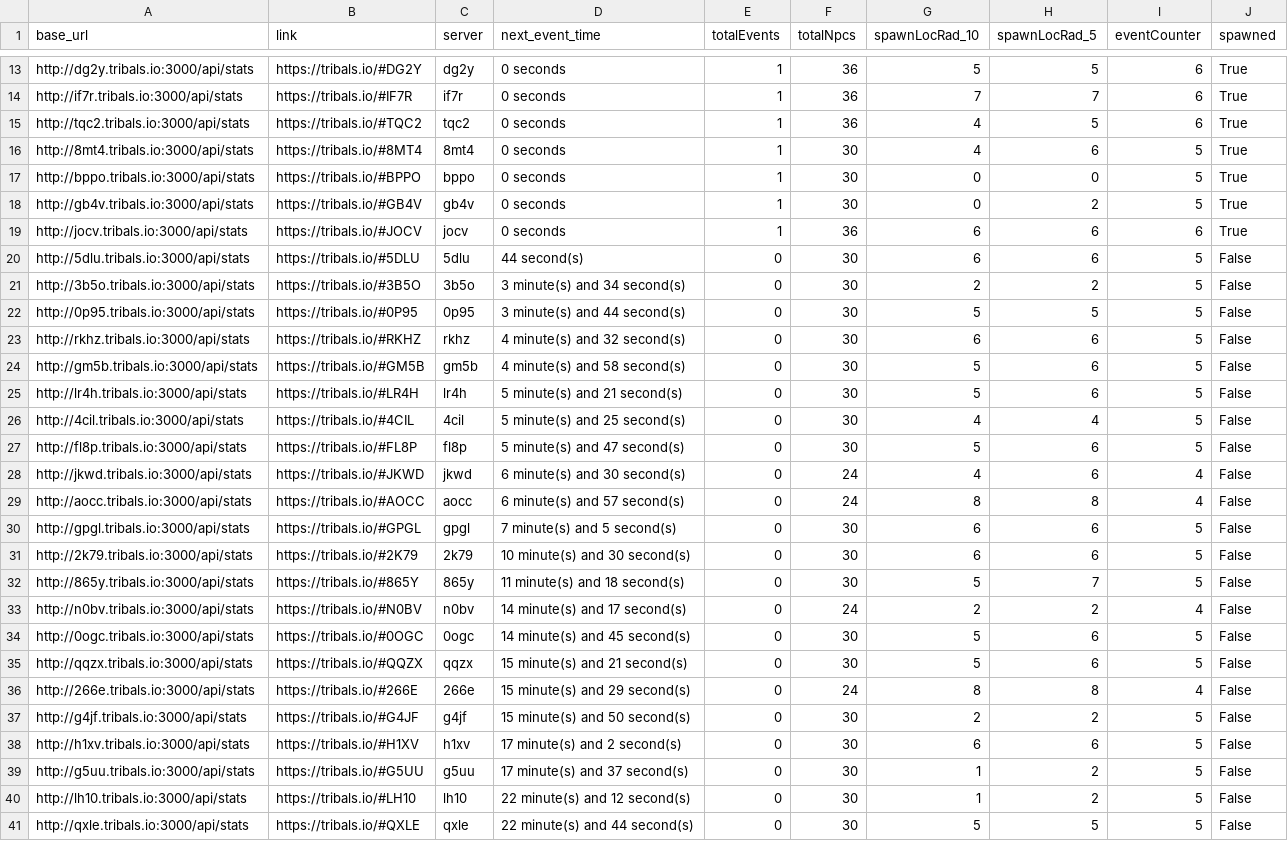
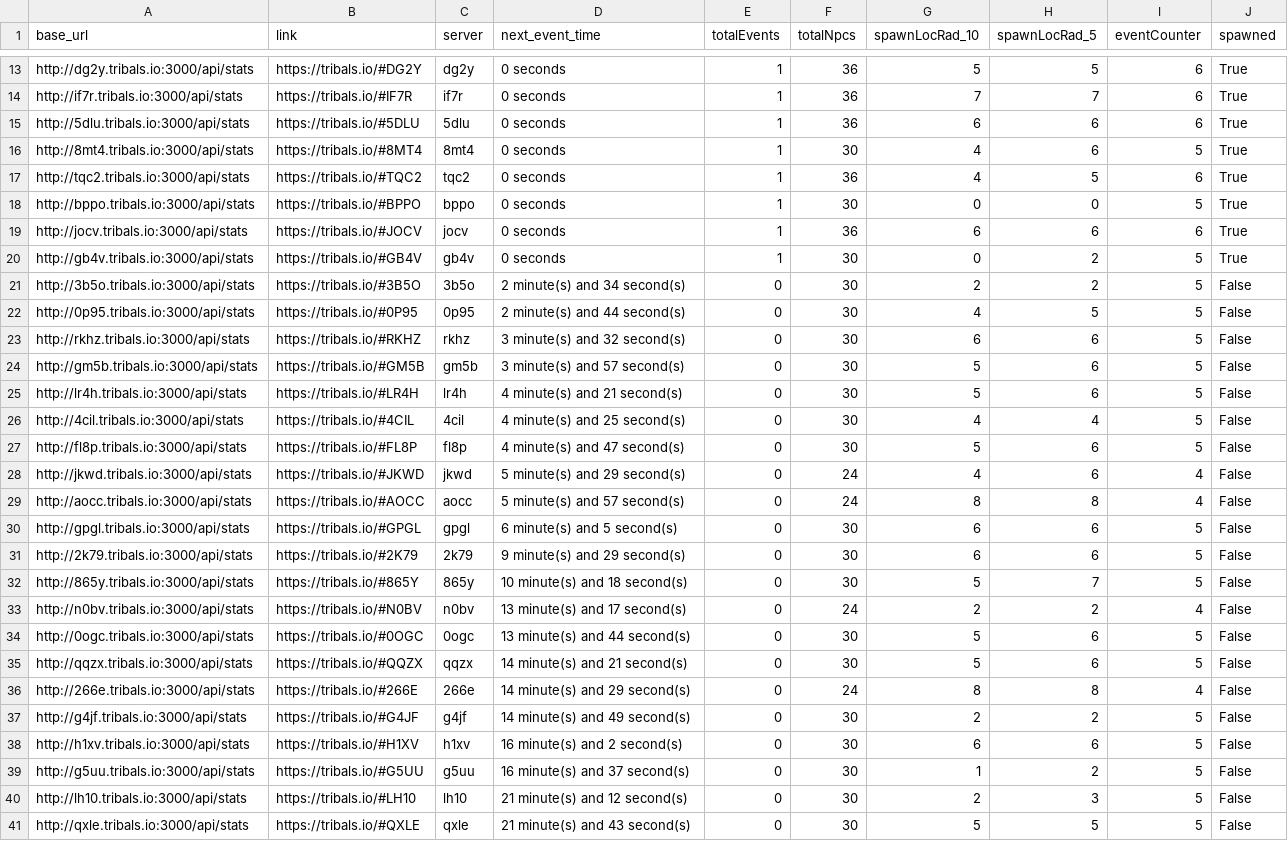
Before and after one commit to HCWcoder/adad, a CSV file: allEventServers.csv, drawn as a sheet; only a part is shown, gaps mark what is left out; the diff covers the shown part only.

```diff
--- a/allEventServers.csv
+++ b/allEventServers.csv
@@ -14,28 +14,28 @@ http://dg2y.tribals.io:3000/api/stats,https://tribals.io/#DG2Y,dg2y,0 seconds,1,
 http://if7r.tribals.io:3000/api/stats,https://tribals.io/#IF7R,if7r,0 seconds,1,36,7,7,6,True
+http://5dlu.tribals.io:3000/api/stats,https://tribals.io/#5DLU,5dlu,0 seconds,1,36,6,6,6,True
+http://8mt4.tribals.io:3000/api/stats,https://tribals.io/#8MT4,8mt4,0 seconds,1,30,4,6,5,True
 http://tqc2.tribals.io:3000/api/stats,https://tribals.io/#TQC2,tqc2,0 seconds,1,36,4,5,6,True
-http://8mt4.tribals.io:3000/api/stats,https://tribals.io/#8MT4,8mt4,0 seconds,1,30,4,6,5,True
 http://bppo.tribals.io:3000/api/stats,https://tribals.io/#BPPO,bppo,0 seconds,1,30,0,0,5,True
+http://jocv.tribals.io:3000/api/stats,https://tribals.io/#JOCV,jocv,0 seconds,1,36,6,6,6,True
 http://gb4v.tribals.io:3000/api/stats,https://tribals.io/#GB4V,gb4v,0 seconds,1,30,0,2,5,True
-http://jocv.tribals.io:3000/api/stats,https://tribals.io/#JOCV,jocv,0 seconds,1,36,6,6,6,True
-http://5dlu.tribals.io:3000/api/stats,https://tribals.io/#5DLU,5dlu,44 second(s),0,30,6,6,5,False
-http://3b5o.tribals.io:3000/api/stats,https://tribals.io/#3B5O,3b5o,3 minute(s) and 34 second(s),0,30,2,2,5,False
-http://0p95.tribals.io:3000/api/stats,https://tribals.io/#0P95,0p95,3 minute(s) and 44 second(s),0,30,5,5,5,False
-http://rkhz.tribals.io:3000/api/stats,https://tribals.io/#RKHZ,rkhz,4 minute(s) and 32 second(s),0,30,6,6,5,False
-http://gm5b.tribals.io:3000/api/stats,https://tribals.io/#GM5B,gm5b,4 minute(s) and 58 second(s),0,30,5,6,5,False
-http://lr4h.tribals.io:3000/api/stats,https://tribals.io/#LR4H,lr4h,5 minute(s) and 21 second(s),0,30,5,6,5,False
-http://4cil.tribals.io:3000/api/stats,https://tribals.io/#4CIL,4cil,5 minute(s) and 25 second(s),0,30,4,4,5,False
-http://fl8p.tribals.io:3000/api/stats,https://tribals.io/#FL8P,fl8p,5 minute(s) and 47 second(s),0,30,5,6,5,False
-http://jkwd.tribals.io:3000/api/stats,https://tribals.io/#JKWD,jkwd,6 minute(s) and 30 second(s),0,24,4,6,4,False
-http://aocc.tribals.io:3000/api/stats,https://tribals.io/#AOCC,aocc,6 minute(s) and 57 second(s),0,24,8,8,4,False
-http://gpgl.tribals.io:3000/api/stats,https://tribals.io/#GPGL,gpgl,7 minute(s) and 5 second(s),0,30,6,6,5,False
-http://2k79.tribals.io:3000/api/stats,https://tribals.io/#2K79,2k79,10 minute(s) and 30 second(s),0,30,6,6,5,False
-http://865y.tribals.io:3000/api/stats,https://tribals.io/#865Y,865y,11 minute(s) and 18 second(s),0,30,5,7,5,False
-http://n0bv.tribals.io:3000/api/stats,https://tribals.io/#N0BV,n0bv,14 minute(s) and 17 second(s),0,24,2,2,4,False
-http://0ogc.tribals.io:3000/api/stats,https://tribals.io/#0OGC,0ogc,14 minute(s) and 45 second(s),0,30,5,6,5,False
-http://qqzx.tribals.io:3000/api/stats,https://tribals.io/#QQZX,qqzx,15 minute(s) and 21 second(s),0,30,5,6,5,False
-http://266e.tribals.io:3000/api/stats,https://tribals.io/#266E,266e,15 minute(s) and 29 second(s),0,24,8,8,4,False
-http://g4jf.tribals.io:3000/api/stats,https://tribals.io/#G4JF,g4jf,15 minute(s) and 50 second(s),0,30,2,2,5,False
-http://h1xv.tribals.io:3000/api/stats,https://tribals.io/#H1XV,h1xv,17 minute(s) and 2 second(s),0,30,6,6,5,False
-http://g5uu.tribals.io:3000/api/stats,https://tribals.io/#G5UU,g5uu,17 minute(s) and 37 second(s),0,30,1,2,5,False
-http://lh10.tribals.io:3000/api/stats,https://tribals.io/#LH10,lh10,22 minute(s) and 12 second(s),0,30,1,2,5,False
-http://qxle.tribals.io:3000/api/stats,https://tribals.io/#QXLE,qxle,22 minute(s) and 44 second(s),0,30,5,5,5,False
+http://3b5o.tribals.io:3000/api/stats,https://tribals.io/#3B5O,3b5o,2 minute(s) and 34 second(s),0,30,2,2,5,False
+http://0p95.tribals.io:3000/api/stats,https://tribals.io/#0P95,0p95,2 minute(s) and 44 second(s),0,30,4,5,5,False
+http://rkhz.tribals.io:3000/api/stats,https://tribals.io/#RKHZ,rkhz,3 minute(s) and 32 second(s),0,30,6,6,5,False
+http://gm5b.tribals.io:3000/api/stats,https://tribals.io/#GM5B,gm5b,3 minute(s) and 57 second(s),0,30,5,6,5,False
+http://lr4h.tribals.io:3000/api/stats,https://tribals.io/#LR4H,lr4h,4 minute(s) and 21 second(s),0,30,5,6,5,False
+http://4cil.tribals.io:3000/api/stats,https://tribals.io/#4CIL,4cil,4 minute(s) and 25 second(s),0,30,4,4,5,False
+http://fl8p.tribals.io:3000/api/stats,https://tribals.io/#FL8P,fl8p,4 minute(s) and 47 second(s),0,30,5,6,5,False
+http://jkwd.tribals.io:3000/api/stats,https://tribals.io/#JKWD,jkwd,5 minute(s) and 29 second(s),0,24,4,6,4,False
+http://aocc.tribals.io:3000/api/stats,https://tribals.io/#AOCC,aocc,5 minute(s) and 57 second(s),0,24,8,8,4,False
+http://gpgl.tribals.io:3000/api/stats,https://tribals.io/#GPGL,gpgl,6 minute(s) and 5 second(s),0,30,6,6,5,False
+http://2k79.tribals.io:3000/api/stats,https://tribals.io/#2K79,2k79,9 minute(s) and 29 second(s),0,30,6,6,5,False
+http://865y.tribals.io:3000/api/stats,https://tribals.io/#865Y,865y,10 minute(s) and 18 second(s),0,30,5,7,5,False
+http://n0bv.tribals.io:3000/api/stats,https://tribals.io/#N0BV,n0bv,13 minute(s) and 17 second(s),0,24,2,2,4,False
+http://0ogc.tribals.io:3000/api/stats,https://tribals.io/#0OGC,0ogc,13 minute(s) and 44 second(s),0,30,5,6,5,False
+http://qqzx.tribals.io:3000/api/stats,https://tribals.io/#QQZX,qqzx,14 minute(s) and 21 second(s),0,30,5,6,5,False
+http://266e.tribals.io:3000/api/stats,https://tribals.io/#266E,266e,14 minute(s) and 29 second(s),0,24,8,8,4,False
+http://g4jf.tribals.io:3000/api/stats,https://tribals.io/#G4JF,g4jf,14 minute(s) and 49 second(s),0,30,2,2,5,False
+http://h1xv.tribals.io:3000/api/stats,https://tribals.io/#H1XV,h1xv,16 minute(s) and 2 second(s),0,30,6,6,5,False
+http://g5uu.tribals.io:3000/api/stats,https://tribals.io/#G5UU,g5uu,16 minute(s) and 37 second(s),0,30,1,2,5,False
+http://lh10.tribals.io:3000/api/stats,https://tribals.io/#LH10,lh10,21 minute(s) and 12 second(s),0,30,2,3,5,False
+http://qxle.tribals.io:3000/api/stats,https://tribals.io/#QXLE,qxle,21 minute(s) and 43 second(s),0,30,5,5,5,False
```
Also changed, not shown: 2 moved rows and 68 edited cells elsewhere in this file.
